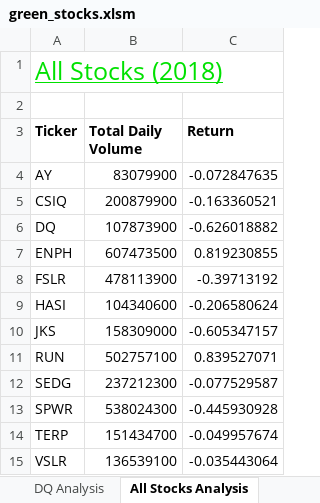
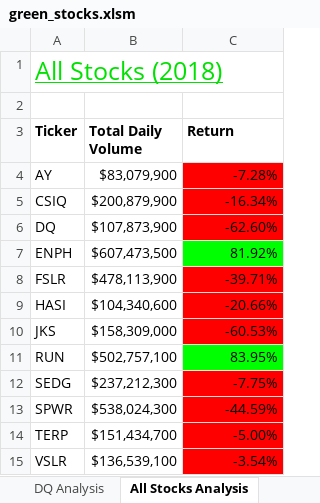
Before and after one commit to shayburmi/stock-analysis, an Excel workbook: green_stocks.xlsm, sheet All Stocks Analysis, drawn as a sheet; values as stored, in another font and other column widths than the file's, no borders; the diff names each change by its address in the sheet, - before the commit and + after, or states it on an @@ line.

Commit message:
Add files via upload

```diff
--- a/green_stocks.xlsm (sheet All Stocks Analysis)
+++ b/green_stocks.xlsm (sheet All Stocks Analysis)
-B4 (Total Daily Volume): 83079900
+B4 (Total Daily Volume): $83,079,900
-C4 (Return): -0.072847635
+C4 (Return): -7.28%
-C4:C6 fill: none
+C4:C6 fill: #FF0000
-B5 (Total Daily Volume): 200879900
+B5 (Total Daily Volume): $200,879,900
-C5 (Return): -0.163360521
+C5 (Return): -16.34%
-B6 (Total Daily Volume): 107873900
+B6 (Total Daily Volume): $107,873,900
-C6 (Return): -0.626018882
+C6 (Return): -62.60%
-B7 (Total Daily Volume): 607473500
+B7 (Total Daily Volume): $607,473,500
-C7 (Return): 0.819230855
+C7 (Return): 81.92%
-C7 fill: none
+C7 fill: #00FF00
-B8 (Total Daily Volume): 478113900
+B8 (Total Daily Volume): $478,113,900
-C8 (Return): -0.39713192
+C8 (Return): -39.71%
-C8:C10 fill: none
+C8:C10 fill: #FF0000
-B9 (Total Daily Volume): 104340600
+B9 (Total Daily Volume): $104,340,600
-C9 (Return): -0.206580624
+C9 (Return): -20.66%
-B10 (Total Daily Volume): 158309000
+B10 (Total Daily Volume): $158,309,000
-C10 (Return): -0.605347157
+C10 (Return): -60.53%
-B11 (Total Daily Volume): 502757100
+B11 (Total Daily Volume): $502,757,100
-C11 (Return): 0.839527071
+C11 (Return): 83.95%
-C11 fill: none
+C11 fill: #00FF00
-B12 (Total Daily Volume): 237212300
+B12 (Total Daily Volume): $237,212,300
-C12 (Return): -0.077529587
+C12 (Return): -7.75%
-C12:C15 fill: none
+C12:C15 fill: #FF0000
-B13 (Total Daily Volume): 538024300
+B13 (Total Daily Volume): $538,024,300
-C13 (Return): -0.445930928
+C13 (Return): -44.59%
-B14 (Total Daily Volume): 151434700
+B14 (Total Daily Volume): $151,434,700
-C14 (Return): -0.049957674
+C14 (Return): -5.00%
-B15 (Total Daily Volume): 136539100
+B15 (Total Daily Volume): $136,539,100
-C15 (Return): -0.035443064
+C15 (Return): -3.54%
```
